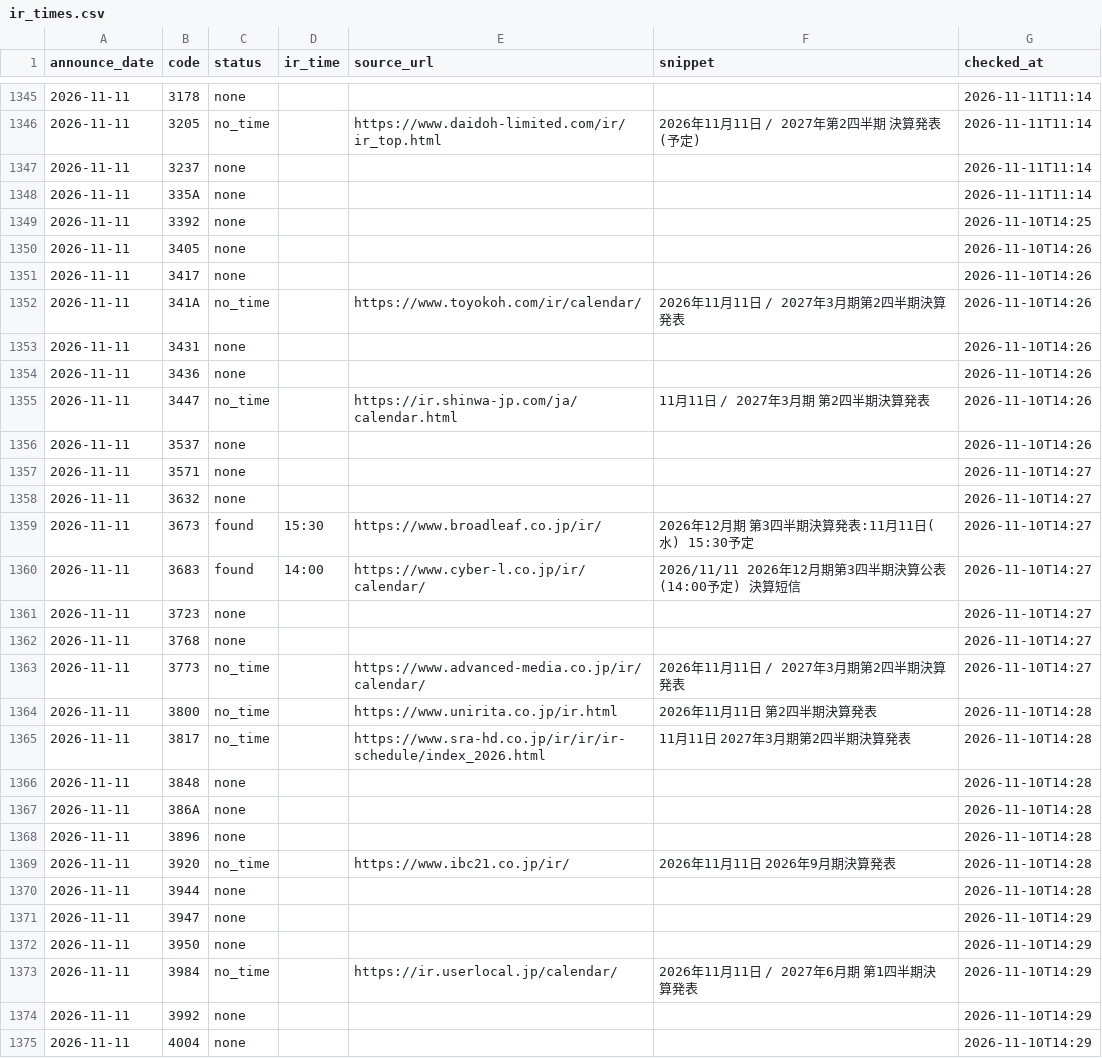
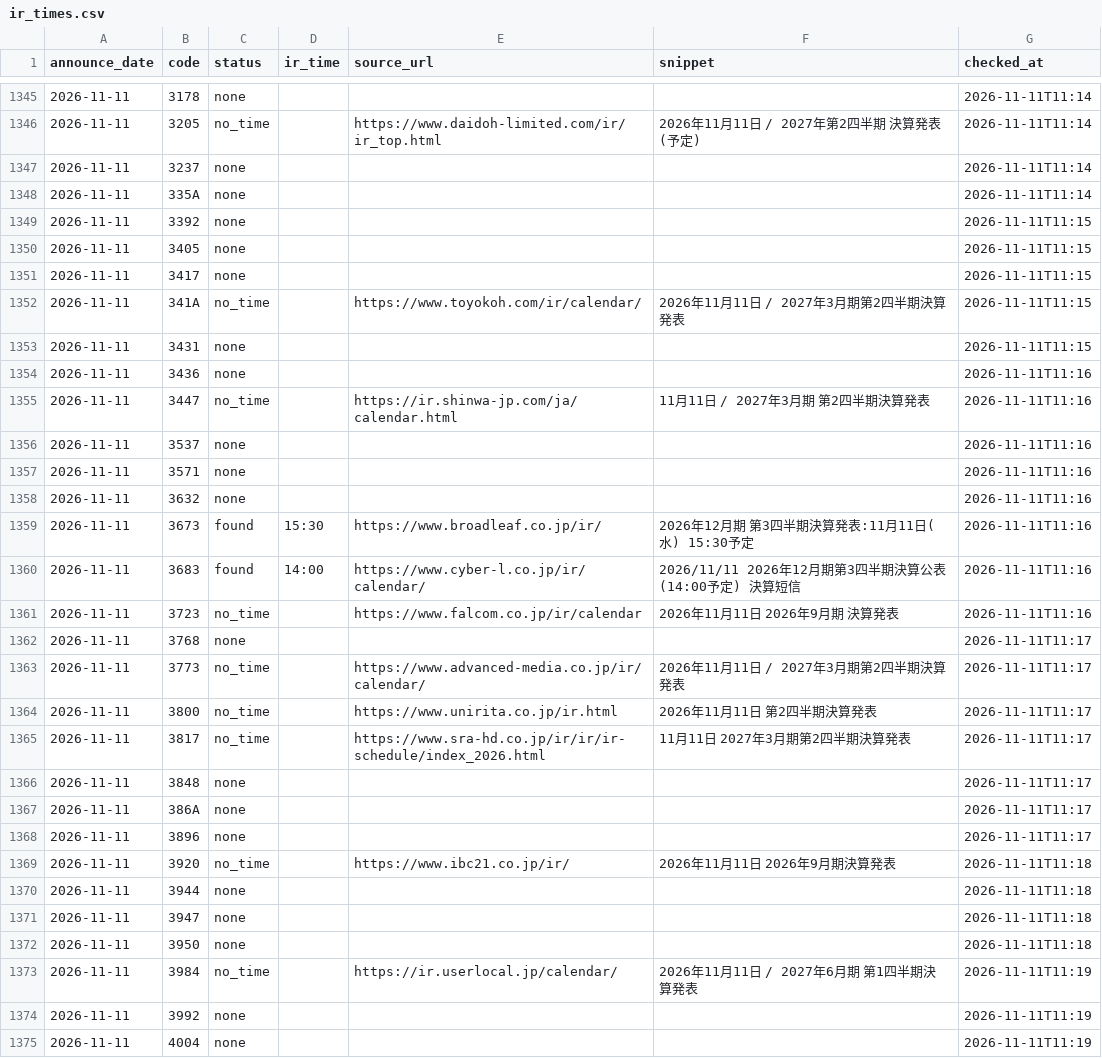
Before and after one commit to vix96343-source/kessan-hantei, a CSV file: data/ir_times.csv, drawn as a sheet; only a part is shown, gaps mark what is left out; the diff covers the shown part only; the diff names each change by its address in the sheet, - before the commit and + after, or states it on an @@ line.

Commit message:
data: 前の四半期のセグメント・受注・会社予想・発表時刻(IRBANK・各社IR)を補完(手元)

```diff
--- a/data/ir_times.csv
+++ b/data/ir_times.csv
-G1349 (checked_at): 2026-11-10T14:25
+G1349 (checked_at): 2026-11-11T11:15
-G1350:G1353 (checked_at): 2026-11-10T14:26
+G1350:G1353 (checked_at): 2026-11-11T11:15
-G1354:G1356 (checked_at): 2026-11-10T14:26
+G1354:G1356 (checked_at): 2026-11-11T11:16
-G1357:G1361 (checked_at): 2026-11-10T14:27
+G1357:G1361 (checked_at): 2026-11-11T11:16
-C1361 (status): none
+C1361 (status): no_time
-E1361 (source_url): (empty)
+E1361 (source_url): https://www.falcom.co.jp/ir/calendar
-F1361 (snippet): (empty)
+F1361 (snippet): 2026年11月11日 2026年9月期 決算発表
-G1362:G1363 (checked_at): 2026-11-10T14:27
+G1362:G1363 (checked_at): 2026-11-11T11:17
-G1364:G1368 (checked_at): 2026-11-10T14:28
+G1364:G1368 (checked_at): 2026-11-11T11:17
-G1369:G1370 (checked_at): 2026-11-10T14:28
+G1369:G1370 (checked_at): 2026-11-11T11:18
-G1371:G1372 (checked_at): 2026-11-10T14:29
+G1371:G1372 (checked_at): 2026-11-11T11:18
-G1373:G1375 (checked_at): 2026-11-10T14:29
+G1373:G1375 (checked_at): 2026-11-11T11:19
```
Also changed, not shown: 14 edited cells elsewhere in this file, 2 other files.
